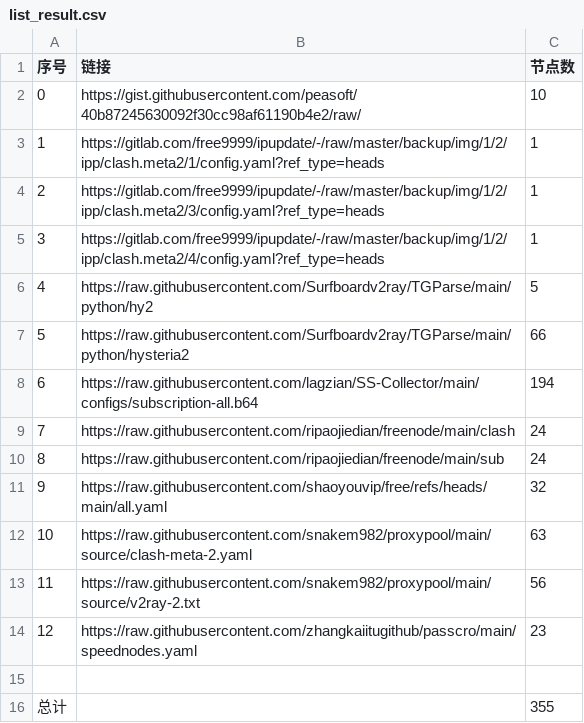
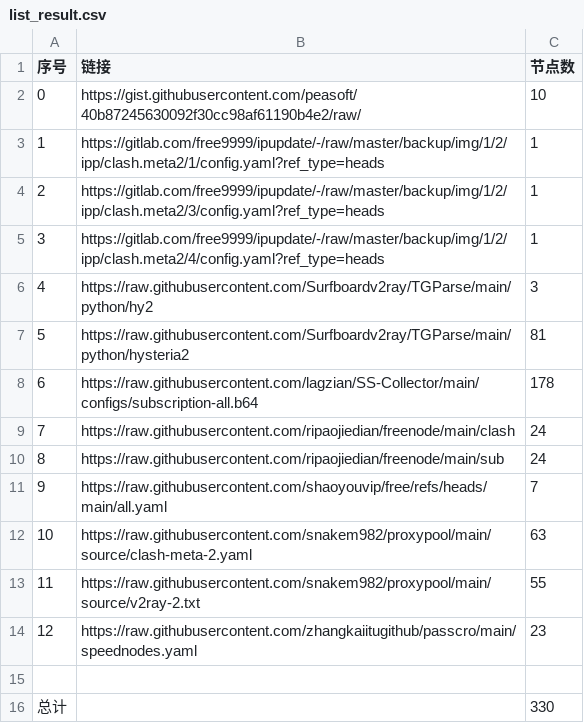
Before and after one commit to yunskyline/NoMoreWalls, a CSV file: list_result.csv, drawn as a sheet.

```diff
--- a/list_result.csv
+++ b/list_result.csv
@@ -5,12 +5,12 @@
 3,https://gitlab.com/free9999/ipupdate/-/raw/master/backup/img/1/2/ipp/clash.meta2/4/config.yaml?ref_type=heads,1
-4,https://raw.githubusercontent.com/Surfboardv2ray/TGParse/main/python/hy2,5
-5,https://raw.githubusercontent.com/Surfboardv2ray/TGParse/main/python/hysteria2,66
-6,https://raw.githubusercontent.com/lagzian/SS-Collector/main/configs/subscription-all.b64,194
+4,https://raw.githubusercontent.com/Surfboardv2ray/TGParse/main/python/hy2,3
+5,https://raw.githubusercontent.com/Surfboardv2ray/TGParse/main/python/hysteria2,81
+6,https://raw.githubusercontent.com/lagzian/SS-Collector/main/configs/subscription-all.b64,178
 7,https://raw.githubusercontent.com/ripaojiedian/freenode/main/clash,24
 8,https://raw.githubusercontent.com/ripaojiedian/freenode/main/sub,24
-9,https://raw.githubusercontent.com/shaoyouvip/free/refs/heads/main/all.yaml,32
+9,https://raw.githubusercontent.com/shaoyouvip/free/refs/heads/main/all.yaml,7
 10,https://raw.githubusercontent.com/snakem982/proxypool/main/source/clash-meta-2.yaml,63
-11,https://raw.githubusercontent.com/snakem982/proxypool/main/source/v2ray-2.txt,56
+11,https://raw.githubusercontent.com/snakem982/proxypool/main/source/v2ray-2.txt,55
 12,https://raw.githubusercontent.com/zhangkaiitugithub/passcro/main/speednodes.yaml,23
 
-总计,,355
+总计,,330
```
Also changed, not shown: 33 other files.
